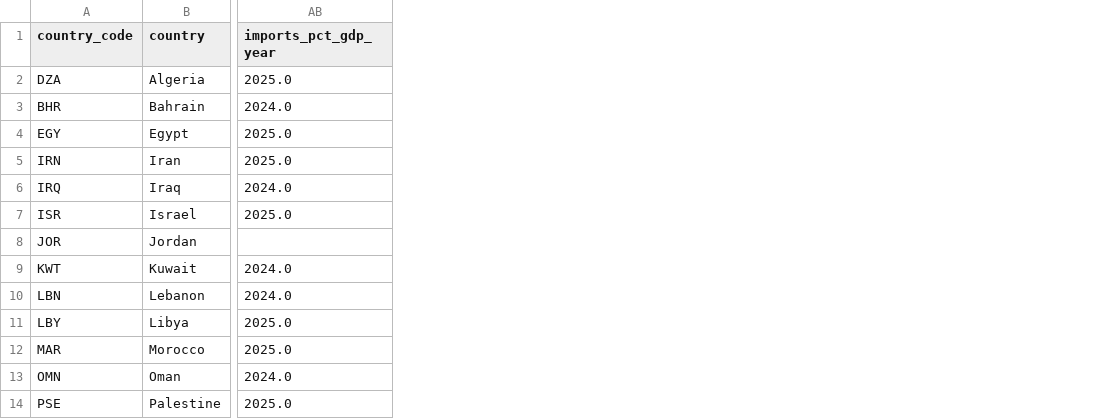
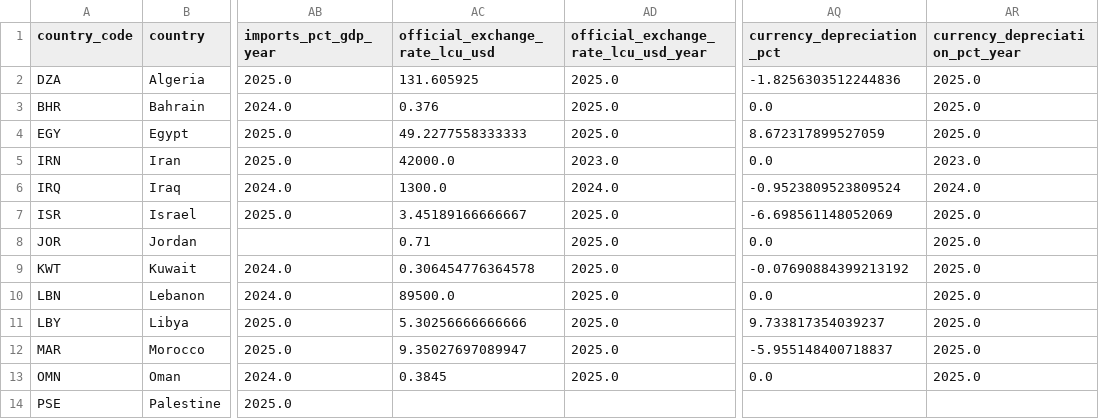
Before and after one commit to rafaywaqar2004-lang/overeign-risk-index, a CSV file: raw_data.csv, drawn as a sheet; only a part is shown, gaps mark what is left out; the diff names each change by its address in the sheet, - before the commit and + after, or states it on an @@ line.

```diff
--- a/raw_data.csv
+++ b/raw_data.csv
+column AC (official_exchange_rate_lcu_usd), rows 2-13: 131.605925 | 0.376 | 49.2277558333333 | 42000.0 | 1300.0 | 3.45189166666667 | 0.71 | 0.306454776364578 | 89500.0 | 5.30256666666666 | 9.35027697089947 | 0.3845
+column AD, rows 1-13: official_exchange_rate_lcu_usd_year | 2025.0 | 2025.0 | 2025.0 | 2023.0 | 2024.0 | 2025.0 | 2025.0 | 2025.0 | 2025.0 | 2025.0 | 2025.0 | 2025.0
+column AQ (currency_depreciation_pct), rows 2-13: -1.8256303512244836 | 0.0 | 8.672317899527059 | 0.0 | -0.9523809523809524 | -6.698561148052069 | 0.0 | -0.07690884399213192 | 0.0 | 9.733817354039237 | -5.955148400718837 | 0.0
+column AR (currency_depreciation_pct_year), rows 2-13: 2025.0 | 2025.0 | 2025.0 | 2023.0 | 2024.0 | 2025.0 | 2025.0 | 2025.0 | 2025.0 | 2025.0 | 2025.0 | 2025.0
```
Also changed, not shown: driver_data.csv, live_sovereign_risk_data.csv, 8 other files.
